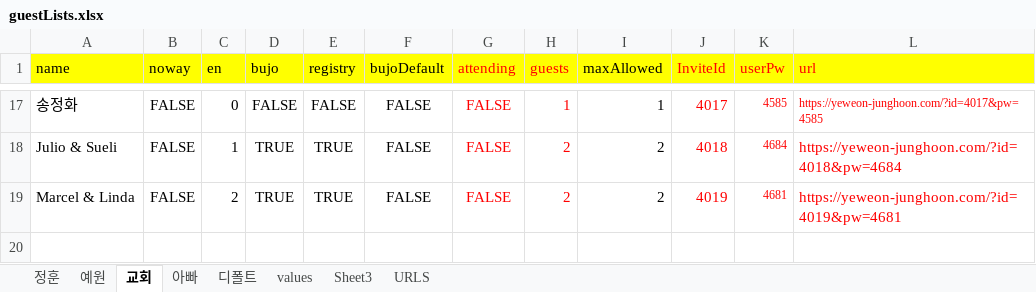
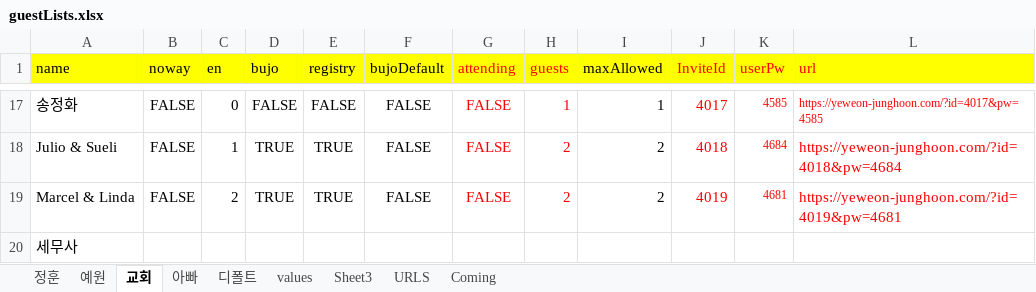
Before and after one commit to jhoonhan/mobile-wedding-invitation, an Excel workbook: guestLists.xlsx, sheet 교회, drawn as a sheet; only a part is shown, gaps mark what is left out; values as stored, in another font and other column widths than the file's, no borders; the diff names each change by its address in the sheet, - before the commit and + after, or states it on an @@ line.

```diff
--- a/guestLists.xlsx (sheet 교회)
+++ b/guestLists.xlsx (sheet 교회)
+sheet tab: Coming
+row 20: 세무사
```
Also changed, not shown: sheet 정훈, sheet 예원, formulas that keep their value, 3 other files.
